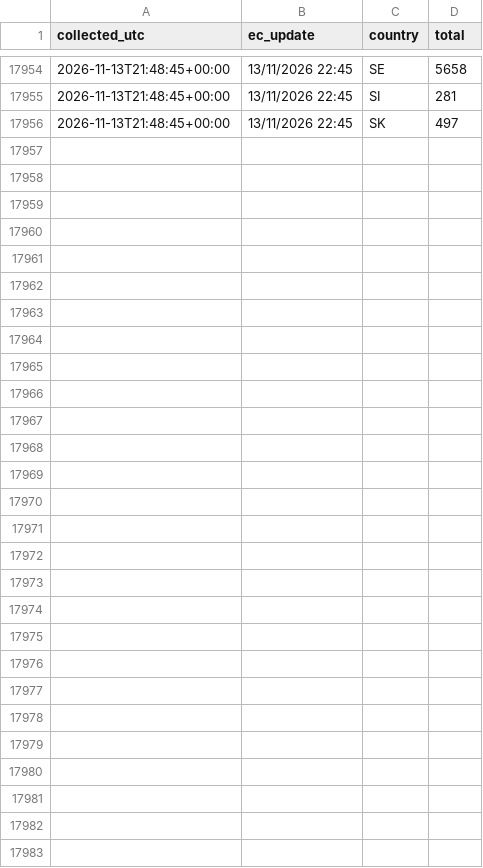
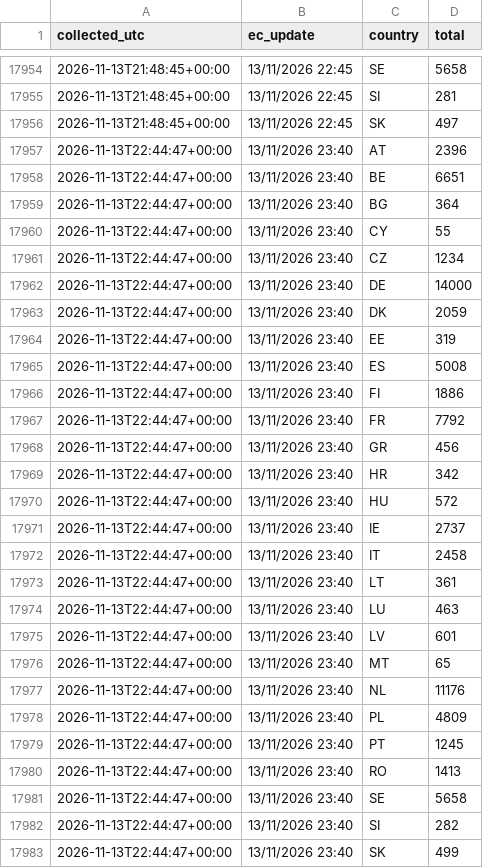
Before and after one commit to dfeher76/eci-rights-for-nature-monitor, a CSV file: data/countries.csv, drawn as a sheet; only a part is shown, gaps mark what is left out; the diff names each change by its address in the sheet, - before the commit and + after, or states it on an @@ line.

Commit message:
Update signature data

```diff
--- a/data/countries.csv
+++ b/data/countries.csv
+row 17957: 2026-11-13T22:44:47+00:00 | 13/11/2026 23:40 | AT | 2396
+row 17958: 2026-11-13T22:44:47+00:00 | 13/11/2026 23:40 | BE | 6651
+row 17959: 2026-11-13T22:44:47+00:00 | 13/11/2026 23:40 | BG | 364
+row 17960: 2026-11-13T22:44:47+00:00 | 13/11/2026 23:40 | CY | 55
+row 17961: 2026-11-13T22:44:47+00:00 | 13/11/2026 23:40 | CZ | 1234
+row 17962: 2026-11-13T22:44:47+00:00 | 13/11/2026 23:40 | DE | 14000
+row 17963: 2026-11-13T22:44:47+00:00 | 13/11/2026 23:40 | DK | 2059
+row 17964: 2026-11-13T22:44:47+00:00 | 13/11/2026 23:40 | EE | 319
+row 17965: 2026-11-13T22:44:47+00:00 | 13/11/2026 23:40 | ES | 5008
+row 17966: 2026-11-13T22:44:47+00:00 | 13/11/2026 23:40 | FI | 1886
+row 17967: 2026-11-13T22:44:47+00:00 | 13/11/2026 23:40 | FR | 7792
+row 17968: 2026-11-13T22:44:47+00:00 | 13/11/2026 23:40 | GR | 456
+row 17969: 2026-11-13T22:44:47+00:00 | 13/11/2026 23:40 | HR | 342
+row 17970: 2026-11-13T22:44:47+00:00 | 13/11/2026 23:40 | HU | 572
+row 17971: 2026-11-13T22:44:47+00:00 | 13/11/2026 23:40 | IE | 2737
+row 17972: 2026-11-13T22:44:47+00:00 | 13/11/2026 23:40 | IT | 2458
+row 17973: 2026-11-13T22:44:47+00:00 | 13/11/2026 23:40 | LT | 361
+row 17974: 2026-11-13T22:44:47+00:00 | 13/11/2026 23:40 | LU | 463
+row 17975: 2026-11-13T22:44:47+00:00 | 13/11/2026 23:40 | LV | 601
+row 17976: 2026-11-13T22:44:47+00:00 | 13/11/2026 23:40 | MT | 65
+row 17977: 2026-11-13T22:44:47+00:00 | 13/11/2026 23:40 | NL | 11176
+row 17978: 2026-11-13T22:44:47+00:00 | 13/11/2026 23:40 | PL | 4809
+row 17979: 2026-11-13T22:44:47+00:00 | 13/11/2026 23:40 | PT | 1245
+row 17980: 2026-11-13T22:44:47+00:00 | 13/11/2026 23:40 | RO | 1413
+row 17981: 2026-11-13T22:44:47+00:00 | 13/11/2026 23:40 | SE | 5658
+row 17982: 2026-11-13T22:44:47+00:00 | 13/11/2026 23:40 | SI | 282
+row 17983: 2026-11-13T22:44:47+00:00 | 13/11/2026 23:40 | SK | 499
```
Also changed, not shown: data/totals.csv.
